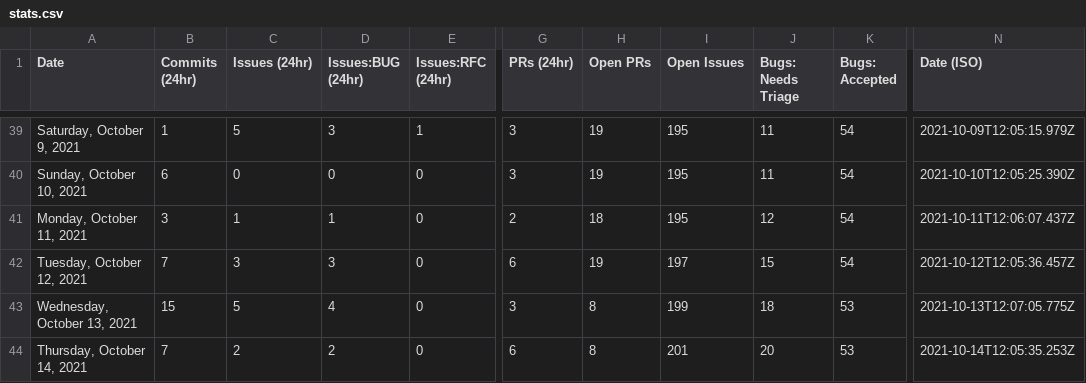
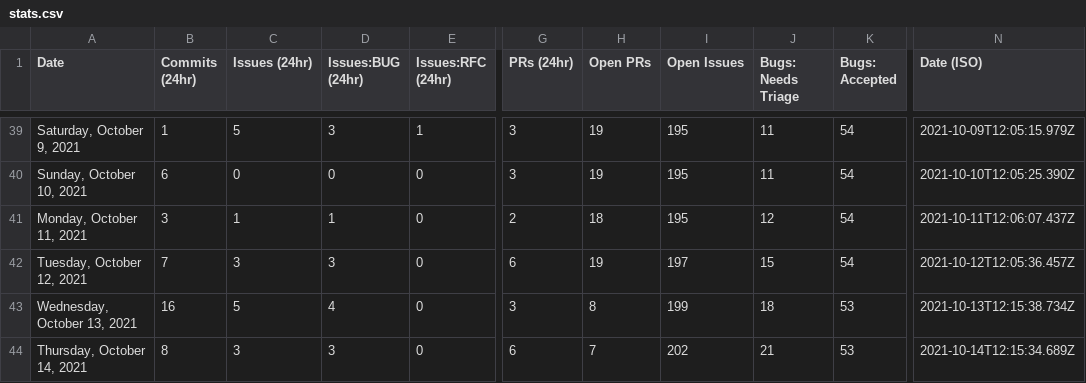
Before and after one commit to Goldfarbof/astro, a CSV file: scripts/stats/stats.csv, drawn as a sheet; only a part is shown, gaps mark what is left out; the diff names each change by its address in the sheet, - before the commit and + after, or states it on an @@ line.

```diff
--- a/scripts/stats/stats.csv
+++ b/scripts/stats/stats.csv
-B43 (Commits (24hr)): 15
+B43 (Commits (24hr)): 16
-N43 (Date (ISO)): 2021-10-13T12:07:05.775Z
+N43 (Date (ISO)): 2021-10-13T12:15:38.734Z
-B44 (Commits (24hr)): 7
+B44 (Commits (24hr)): 8
-C44 (Issues (24hr)): 2
+C44 (Issues (24hr)): 3
-D44 (Issues:BUG (24hr)): 2
+D44 (Issues:BUG (24hr)): 3
-H44 (Open PRs): 8
+H44 (Open PRs): 7
-I44 (Open Issues): 201
+I44 (Open Issues): 202
-J44 (Bugs: Needs Triage): 20
+J44 (Bugs: Needs Triage): 21
-N44 (Date (ISO)): 2021-10-14T12:05:35.253Z
+N44 (Date (ISO)): 2021-10-14T12:15:34.689Z
```
Also changed, not shown: 2 other files.
